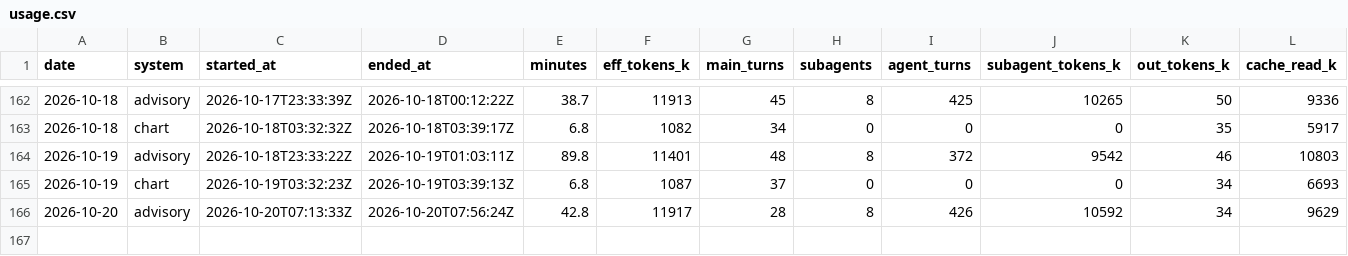
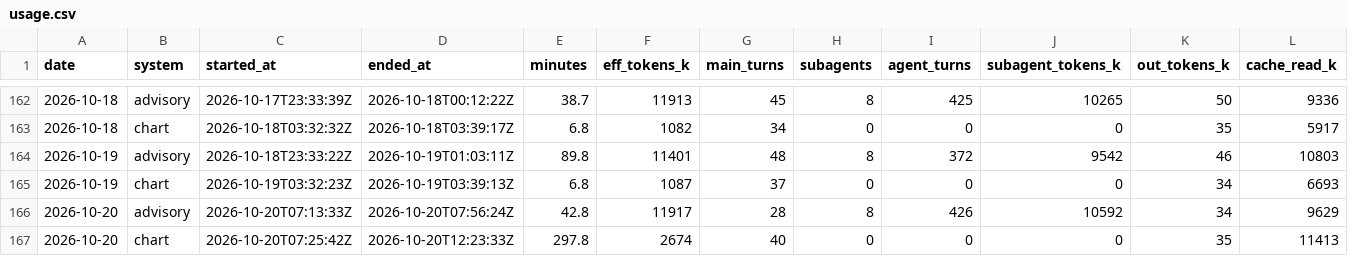
Before and after one commit to GunDamnBoy/kb-core, a CSV file: metrics/usage.csv, drawn as a sheet; only a part is shown, gaps mark what is left out; rows hold the shown columns only; the diff names each change by its address in the sheet, - before the commit and + after, or states it on an @@ line.

Commit message:
chore(auto): kb-core 快照 2026-10-20 20:41

```diff
--- a/metrics/usage.csv
+++ b/metrics/usage.csv
+row 167: 2026-10-20 | chart | 2026-10-20T07:25:42Z | 2026-10-20T12:23:33Z | 297.8 | 2674 | 40 | 0 | 0 | 0 | 35 | 11413
```
